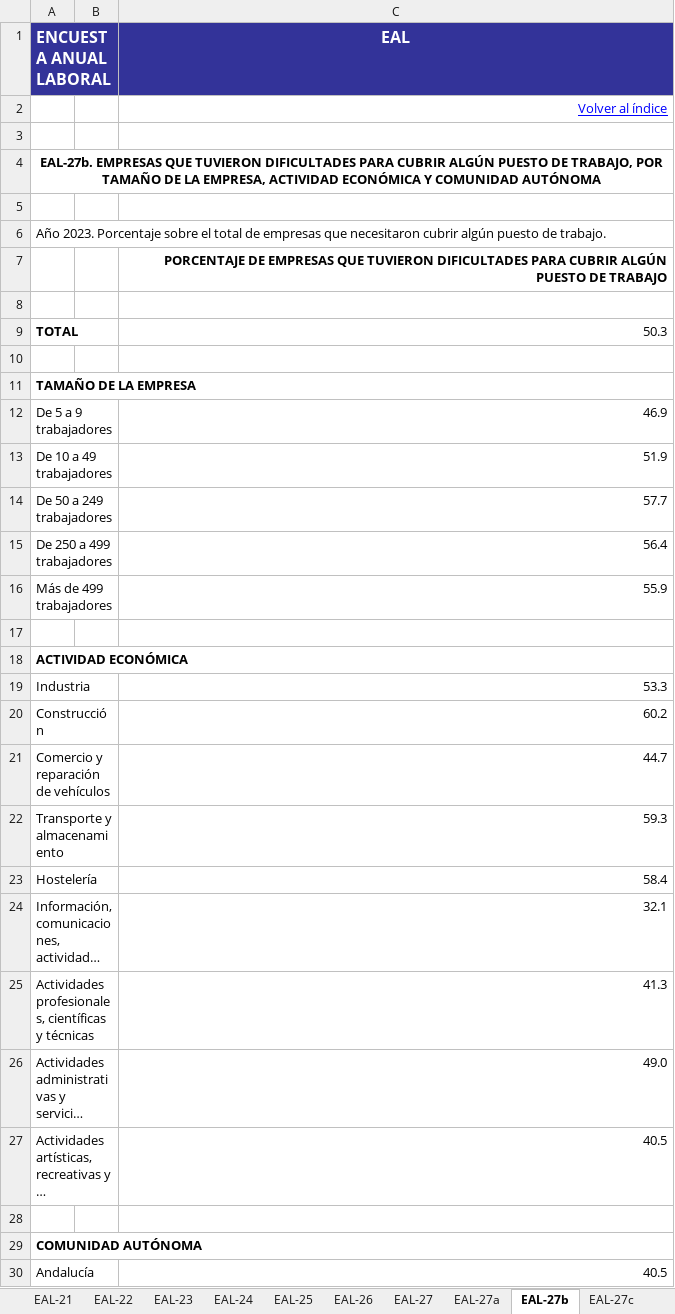
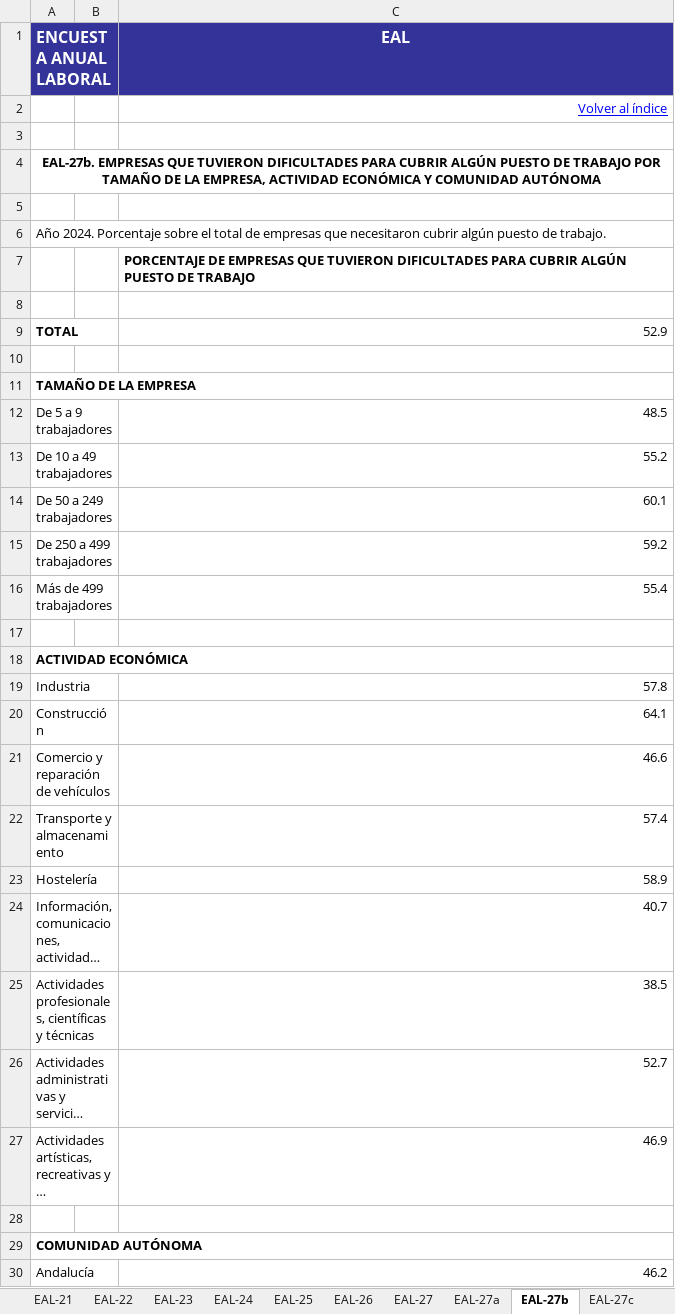
Before and after one commit to ITACADEMYprojectes/ProjecteData, an Excel workbook: Equip_33/Data/Encuesta_EAL/Raw_2022-2024/Tablas_EAL_2024.xlsx, sheet EAL-27b, drawn as a sheet; only a part is shown; long unchanged cells end in …; values as stored, in another font and other column widths than the file's, no borders; the diff covers the shown part only; the diff names each change by its address in the sheet, - before the commit and + after, or states it on an @@ line.

```diff
--- a/Equip_33/Data/Encuesta_EAL/Raw_2022-2024/Tablas_EAL_2024.xlsx (sheet EAL-27b)
+++ b/Equip_33/Data/Encuesta_EAL/Raw_2022-2024/Tablas_EAL_2024.xlsx (sheet EAL-27b)
-A4 (ENCUESTA ANUAL LABORAL): …PUESTO DE TRABAJO, POR TAMAÑO…
+A4 (ENCUESTA ANUAL LABORAL): …PUESTO DE TRABAJO POR TAMAÑO…
-A6 (ENCUESTA ANUAL LABORAL): Año 2023. Porcentaje sobre…
+A6 (ENCUESTA ANUAL LABORAL): Año 2024. Porcentaje sobre…
-C7 alignment: right
+C7 alignment: left
-C9 (EAL): 50.3
+C9 (EAL): 52.9
-C12 (EAL): 46.9
+C12 (EAL): 48.5
-C13 (EAL): 51.9
+C13 (EAL): 55.2
-C14 (EAL): 57.7
+C14 (EAL): 60.1
-C15 (EAL): 56.4
+C15 (EAL): 59.2
-C16 (EAL): 55.9
+C16 (EAL): 55.4
-C19 (EAL): 53.3
+C19 (EAL): 57.8
-C20 (EAL): 60.2
+C20 (EAL): 64.1
-C21 (EAL): 44.7
+C21 (EAL): 46.6
-C22 (EAL): 59.3
+C22 (EAL): 57.4
-C23 (EAL): 58.4
+C23 (EAL): 58.9
-C24 (EAL): 32.1
+C24 (EAL): 40.7
-C25 (EAL): 41.3
+C25 (EAL): 38.5
-C26 (EAL): 49.0
+C26 (EAL): 52.7
-C27 (EAL): 40.5
+C27 (EAL): 46.9
-C30 (EAL): 40.5
+C30 (EAL): 46.2
```
Also changed, not shown: 16 edited cells elsewhere in this sheet, sheet EAL-5, sheet EAL-22, sheet EAL-35, sheet EAL-16, sheet EAL-27a, sheet EAL-24, 43 more sheets, other sheet tabs, charts or pictures.
